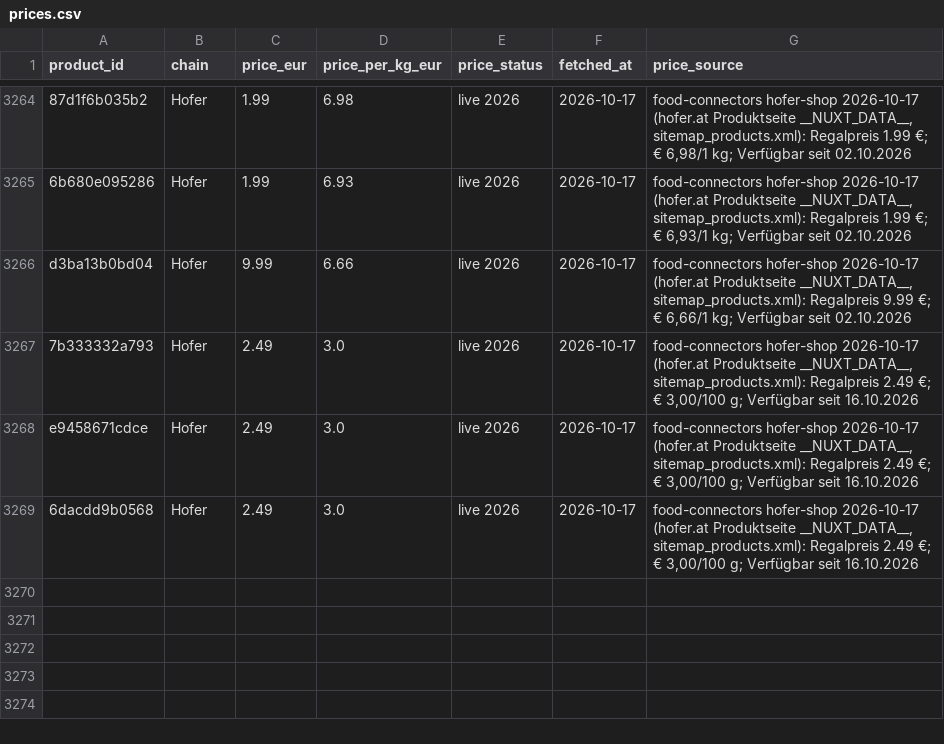
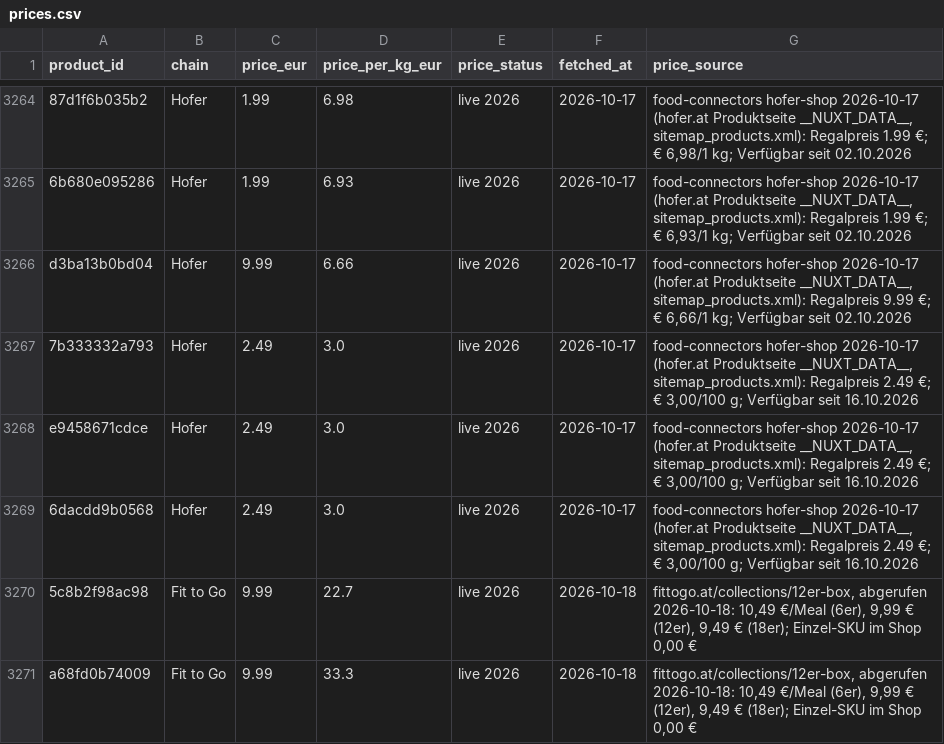
Before and after one commit to servas-ai/fertiggerichte-daten, a CSV file: data/prices.csv, drawn as a sheet; only a part is shown, gaps mark what is left out; the diff names each change by its address in the sheet, - before the commit and + after, or states it on an @@ line.

Commit message:
Daten-Squad T0135: fit2go.meals 30→32 — +2 frozen ready meals new in the fittogo.at product sitemap (Cheesy Taco Bowl 440 g, Topfennockerl mit Erdbeersauce 300 g; 9,99 € 12er-box meal price, nutrition/100 g from pack values, vision-gated hero packshots, no EAN), appended to data/* and data/supplemental/* (survives export refresh); food-connectors 96b59f4 fixes the fittogo image pick (cross-sell grid photo → hero packshot). Dead end: shopbio.at (6 Bio-Gläser 6er-Karton, all out of stock, no nutrition). Evidence raw/fittogo_2026-10-18T0135.json. validate.py OK

```diff
--- a/data/prices.csv
+++ b/data/prices.csv
+row 3270: 5c8b2f98ac98 | Fit to Go | 9.99 | 22.7 | live 2026 | 2026-10-18 | fittogo.at/collections/12er-box, abgerufen 2026-10-18: 10,49 €/Meal (6er), 9,99 € (12er), 9,49 € (18er); Einzel-SKU im Shop 0,00 €
+row 3271: a68fd0b74009 | Fit to Go | 9.99 | 33.3 | live 2026 | 2026-10-18 | fittogo.at/collections/12er-box, abgerufen 2026-10-18: 10,49 €/Meal (6er), 9,99 € (12er), 9,49 € (18er); Einzel-SKU im Shop 0,00 €
```
Also changed, not shown: data/nutrition.csv, 10 other files.
